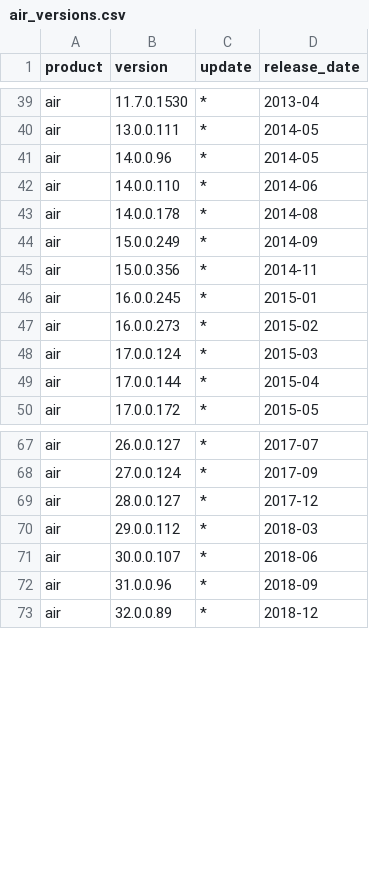
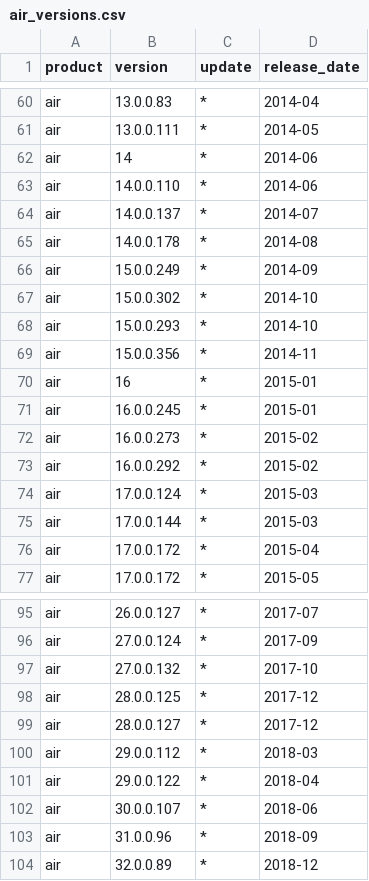
Before and after one commit to giorgioditizio/APTs-database, a CSV file: data_analysis/air_versions.csv, drawn as a sheet; only a part is shown, gaps mark what is left out; addresses are those after the commit; the diff covers the shown part only; the diff names each change by its address in the sheet, - before the commit and + after, or states it on an @@ line.

```diff
--- a/data_analysis/air_versions.csv
+++ b/data_analysis/air_versions.csv
-B60 (version): 11.7.0.1530
+B60 (version): 13.0.0.83
-D60 (release_date): 2013-04
+D60 (release_date): 2014-04
-B62 (version): 14.0.0.96
+B62 (version): 14
-D62 (release_date): 2014-05
+D62 (release_date): 2014-06
+row 64: air | 14.0.0.137 | * | 2014-07
+row 67: air | 15.0.0.302 | * | 2014-10
+row 68: air | 15.0.0.293 | * | 2014-10
+row 70: air | 16 | * | 2015-01
+row 73: air | 16.0.0.292 | * | 2015-02
-D75 (release_date): 2015-04
+D75 (release_date): 2015-03
+row 76: air | 17.0.0.172 | * | 2015-04
+row 97: air | 27.0.0.132 | * | 2017-10
+row 98: air | 28.0.0.125 | * | 2017-12
+row 101: air | 29.0.0.122 | * | 2018-04
```
Also changed, not shown: 25 added rows, 1 removed row and 25 edited cells elsewhere in this file, data_analysis/flash_versions.csv.
